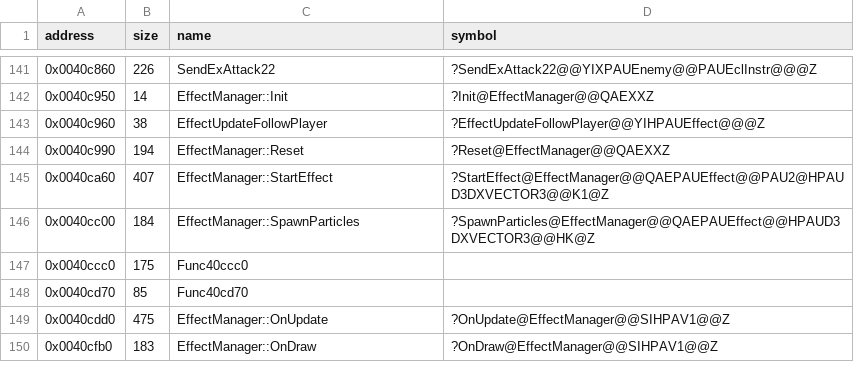
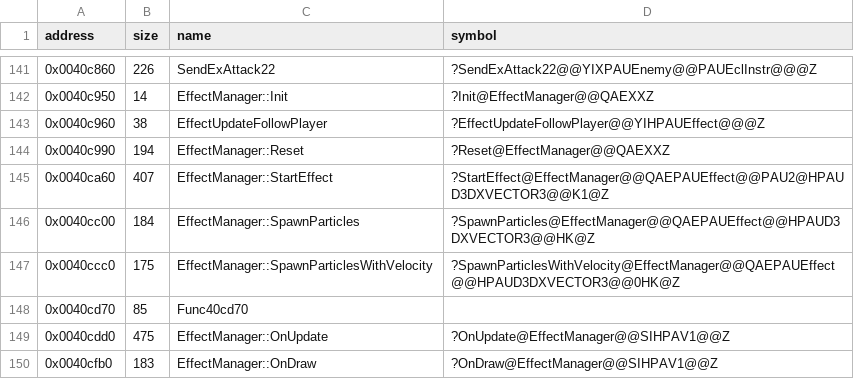
Before and after one commit to Cirno-Labs/th09, a CSV file: config/symbols.csv, drawn as a sheet; only a part is shown, gaps mark what is left out.

Commit message:
Decompile SpawnParticlesWithVelocity (0x40ccc0)
EffectManager::SpawnParticlesWithVelocity: SpawnParticles with the
velocity given, as th08's SpawnEffectWithVelocity.

```diff
--- a/config/symbols.csv
+++ b/config/symbols.csv
@@ -146,3 +146,3 @@ address,size,name,symbol
 0x0040cc00,184,EffectManager::SpawnParticles,?SpawnParticles@EffectManager@@QAEPAUEffect@@HPAUD3DXVECTOR3@@HK@Z
-0x0040ccc0,175,Func40ccc0,
+0x0040ccc0,175,EffectManager::SpawnParticlesWithVelocity,?SpawnParticlesWithVelocity@EffectManager@@QAEPAUEffect@@HPAUD3DXVECTOR3@@0HK@Z
 0x0040cd70,85,Func40cd70,
```
Also changed, not shown: 3 other files.
